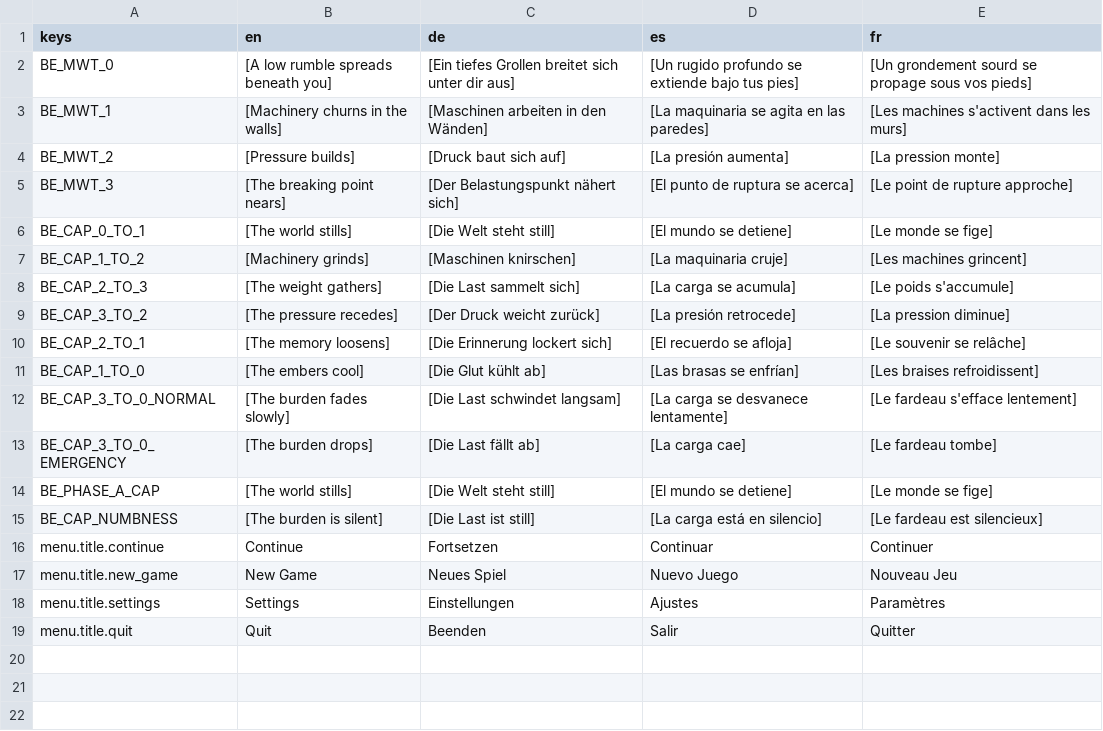
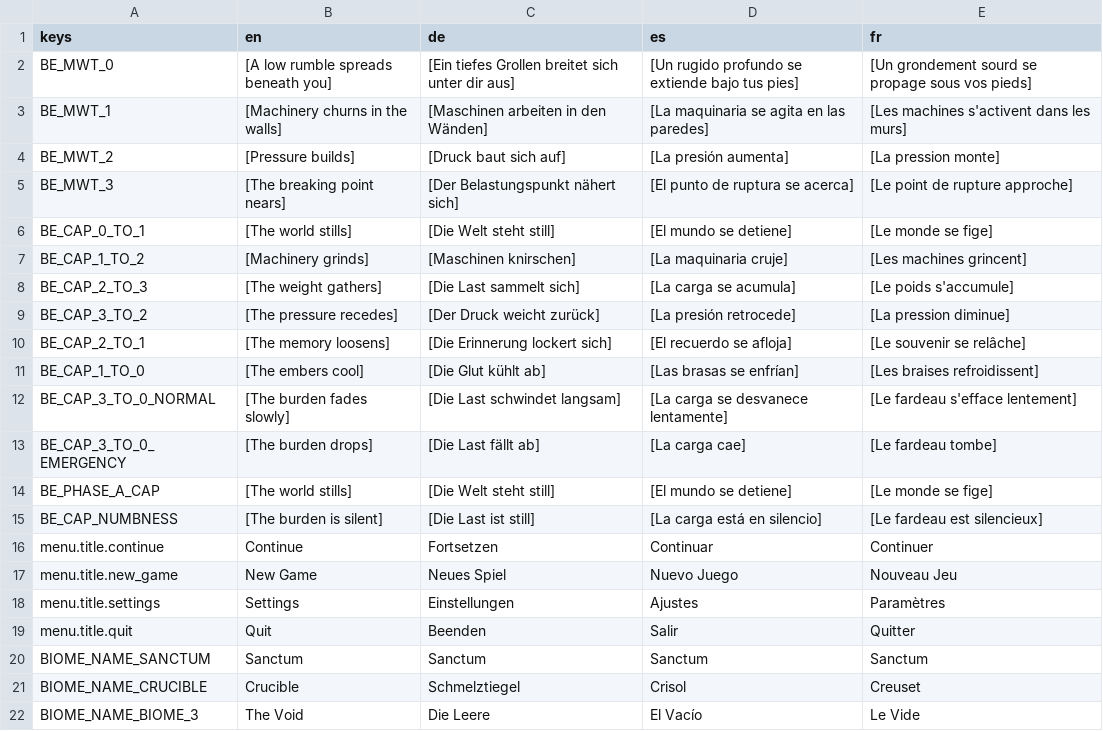
Before and after one commit to niyazmft/emberfall, a CSV file: localization/ui_strings.csv, drawn as a sheet.

```diff
--- a/localization/ui_strings.csv
+++ b/localization/ui_strings.csv
@@ -19 +19,4 @@ menu.title.settings,Settings,Einstellungen,Ajustes,Paramètres
 menu.title.quit,Quit,Beenden,Salir,Quitter
+BIOME_NAME_SANCTUM,Sanctum,Sanctum,Sanctum,Sanctum
+BIOME_NAME_CRUCIBLE,Crucible,Schmelztiegel,Crisol,Creuset
+BIOME_NAME_BIOME_3,The Void,Die Leere,El Vacío,Le Vide
```
Also changed, not shown: 4 other files.
